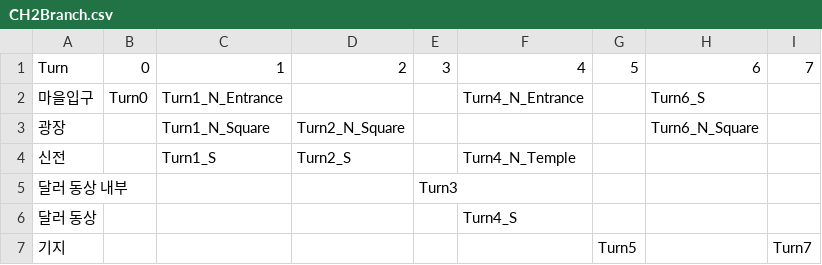
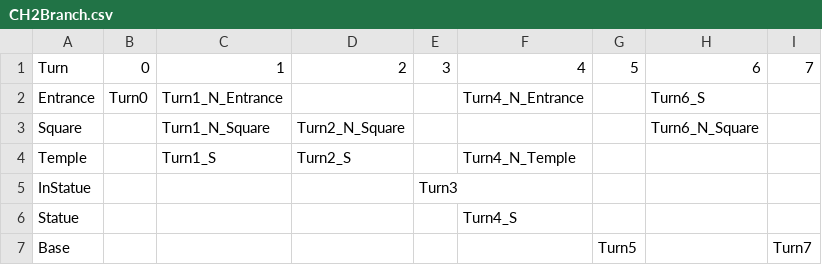
Before and after one commit to GG-Studio-990001/Grayed-Game, a CSV file: Assets/Resources/CH2Branch.csv, drawn as a sheet.

```diff
--- a/Assets/Resources/CH2Branch.csv
+++ b/Assets/Resources/CH2Branch.csv
@@ -1,7 +1,7 @@
 Turn,0,1,2,3,4,5,6,7
-마을입구,Turn0,Turn1_N_Entrance,,,Turn4_N_Entrance,,Turn6_S,
-광장,,Turn1_N_Square,Turn2_N_Square,,,,Turn6_N_Square,
-신전,,Turn1_S,Turn2_S,,Turn4_N_Temple,,,
-달러 동상 내부,,,,Turn3,,,,
-달러 동상,,,,,Turn4_S,,,
-기지,,,,,,Turn5,,Turn7
+Entrance,Turn0,Turn1_N_Entrance,,,Turn4_N_Entrance,,Turn6_S,
+Square,,Turn1_N_Square,Turn2_N_Square,,,,Turn6_N_Square,
+Temple,,Turn1_S,Turn2_S,,Turn4_N_Temple,,,
+InStatue,,,,Turn3,,,,
+Statue,,,,,Turn4_S,,,
+Base,,,,,,Turn5,,Turn7
```
Also changed, not shown: 7 other files.
